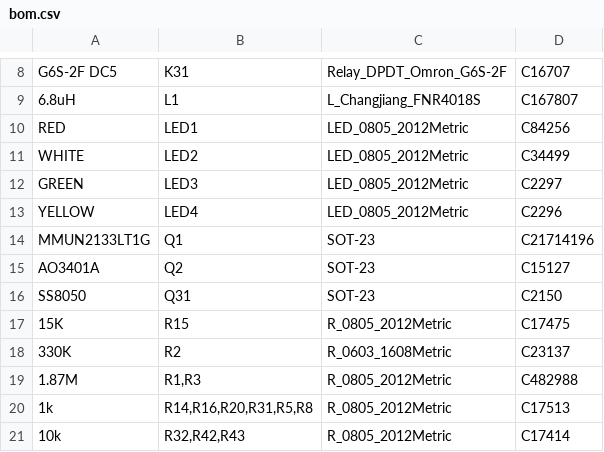
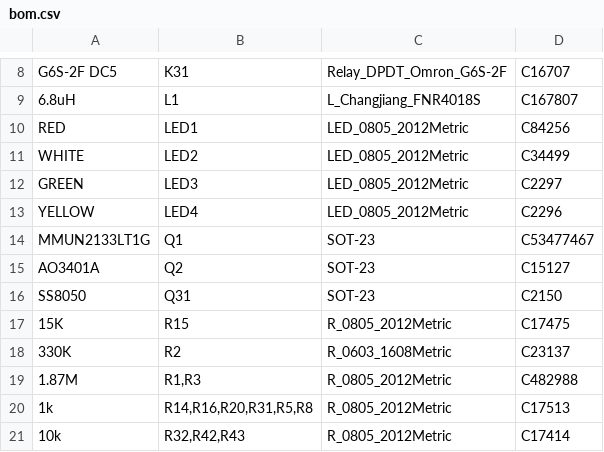
Before and after one commit to n416/katanori, a CSV file: hardware/pcb/katanori61/fab/bom.csv, drawn as a sheet; only a part is shown, gaps mark what is left out.

```diff
--- a/hardware/pcb/katanori61/fab/bom.csv
+++ b/hardware/pcb/katanori61/fab/bom.csv
@@ -13,3 +13,3 @@ GREEN,LED3,LED_0805_2012Metric,C2297
 YELLOW,LED4,LED_0805_2012Metric,C2296
-MMUN2133LT1G,Q1,SOT-23,C21714196
+MMUN2133LT1G,Q1,SOT-23,C53477467
 AO3401A,Q2,SOT-23,C15127
```
Also changed, not shown: hardware/pcb/katanori61/fab/cpl.csv, 52 other files.
